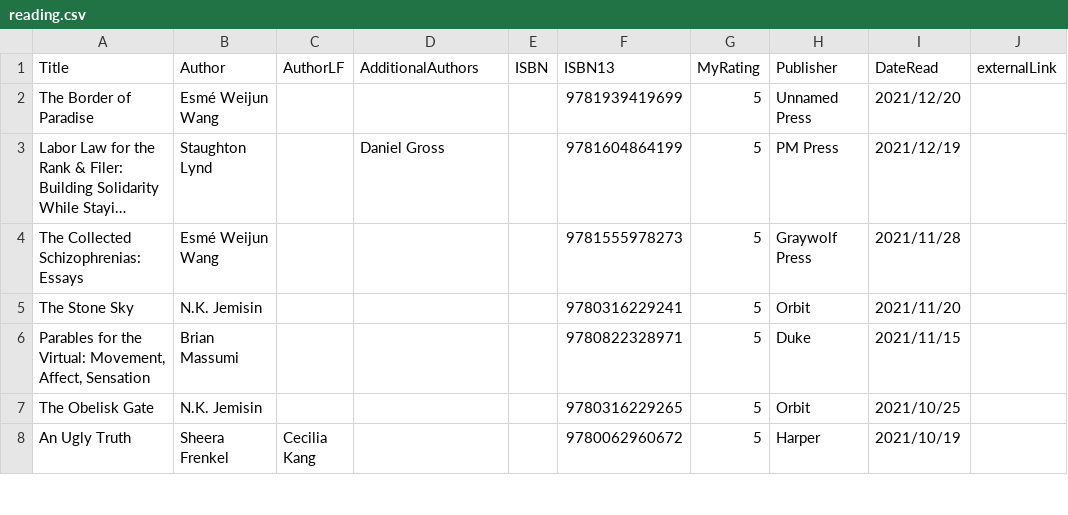
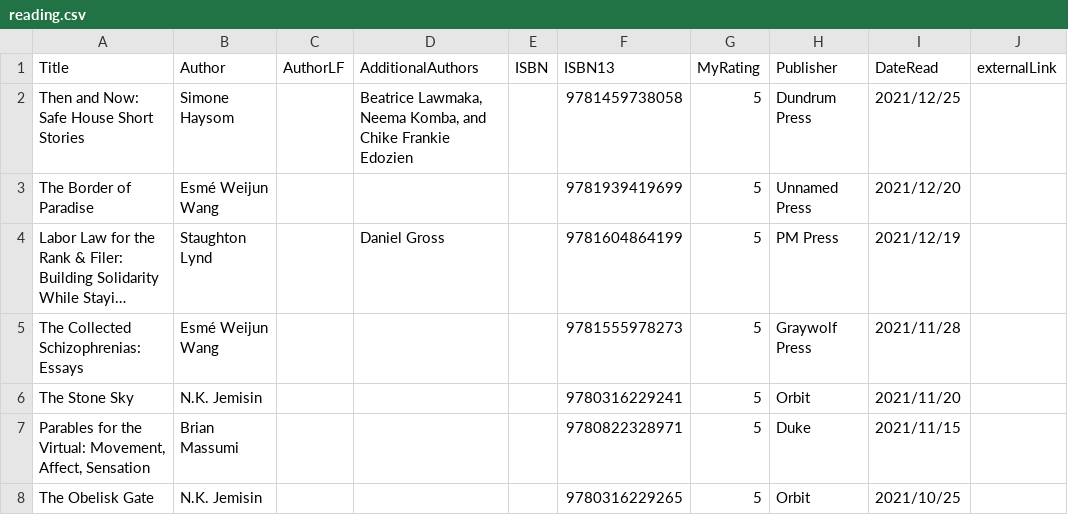
Before and after one commit to mattbailey0/mattmattmatt_2, a CSV file: _data/reading.csv, drawn as a sheet; only a part is shown; the shorter side is filled out with more unchanged rows; long unchanged cells end in …; the diff names each change by its address in the sheet, - before the commit and + after, or states it on an @@ line.

```diff
--- a/_data/reading.csv
+++ b/_data/reading.csv
+row 2: Then and Now: Safe House Short Stories | Simone Haysom |  | Beatrice Lawmaka, Neema Komba, and Chike Frankie Edozien |  | 9781459738058 | 5 | Dundrum Press | 2021/12/25
```
Also changed, not shown: 2 other files.
